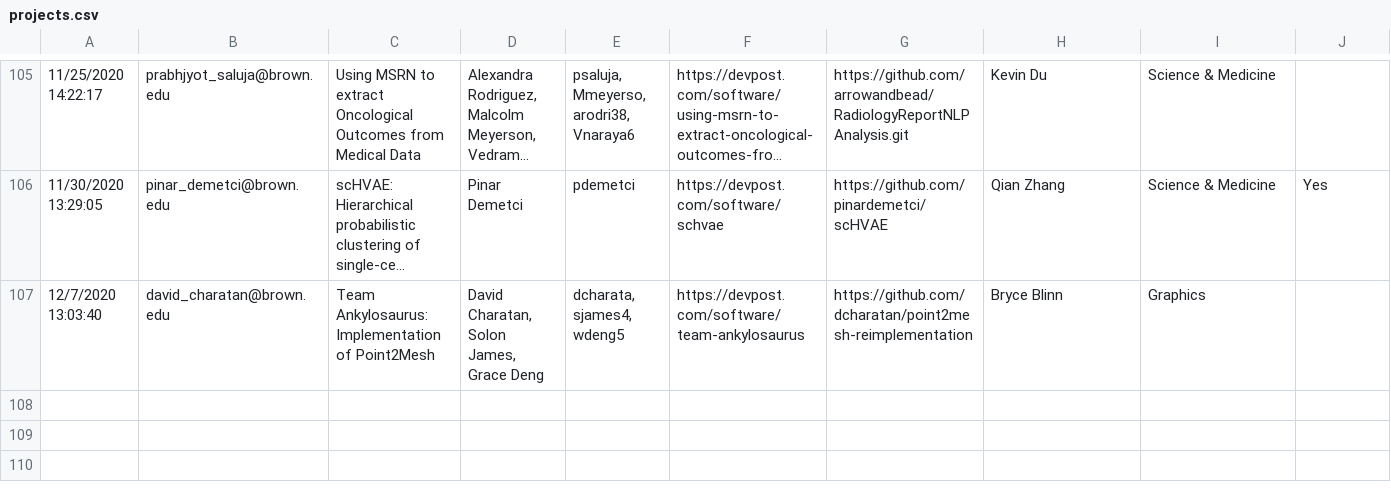
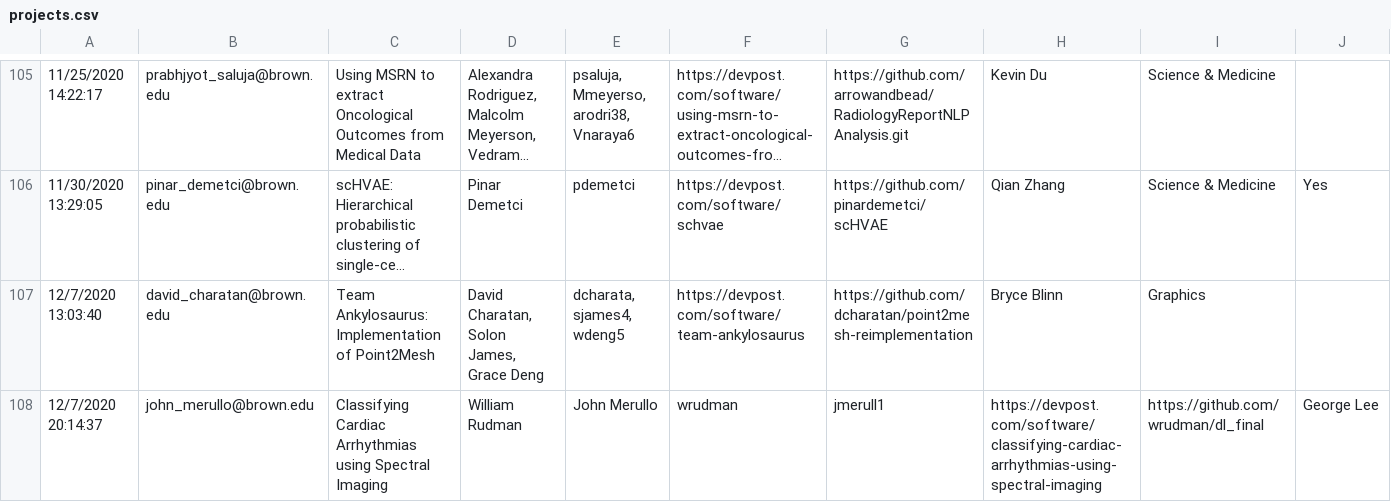
Before and after one commit to Brown-Deep-Learning/dl-website-f22, a CSV file: dlday/projects.csv, drawn as a sheet; only a part is shown, gaps mark what is left out; long unchanged cells end in ….

Commit message:
Update projects.csv

```diff
--- a/dlday/projects.csv
+++ b/dlday/projects.csv
@@ -107 +107,2 @@
 12/7/2020 13:03:40,david_charatan@brown.edu,Team Ankylosaurus: Implementation of Point2Mesh,"David Charatan, Solon James, Grace Deng","dcharata, sjames4, wdeng5",https://devpost.com/software/team-ankylosaurus,https://github.com/dcharatan/point2mesh-reimplementation,Bryce Blinn,Graphics,
+12/7/2020 20:14:37,	john_merullo@brown.edu,	Classifying Cardiac Arrhythmias using Spectral Imaging,	William Rudman, John Merullo,	wrudman, jmerull1,	https://devpost.com/software/classifying-cardiac-arrhythmias-using-spectral-imaging,	https://github.com/wrudman/dl_final,	George Lee
```
